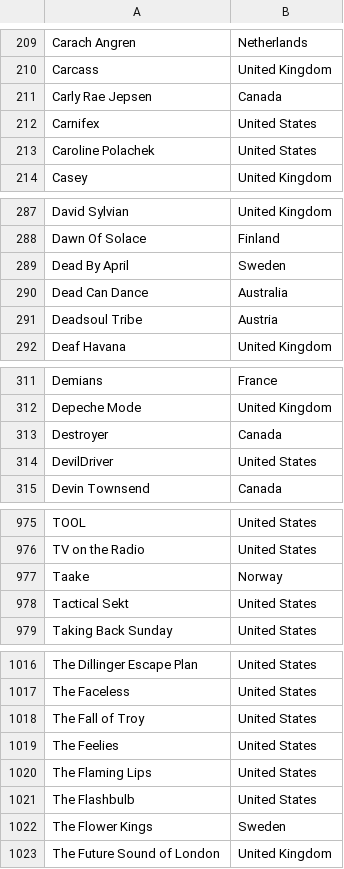
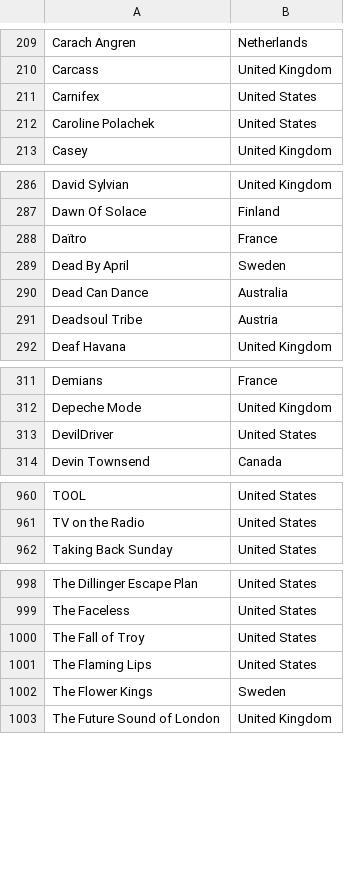
Before and after one commit to ceth-x86/beatmap-clojure, a CSV file: resources/catalog/enriched/artists_with_countries.csv, drawn as a sheet; only a part is shown, gaps mark what is left out; the diff covers the shown part only.

Commit message:
Update artists_with_countries.csv and add countries.csv
- Removed outdated entries for artists including Abigail Williams, Carly Rae Jepsen, and Fields of the Nephilim to maintain catalog relevance.
- Added new entries for artists such as Anneke van Giersbergen, Daïtro, and Manchester Orchestra, expanding the diversity of the catalog.
- Introduced a new `countries.csv` file summarizing the count of artists by country, enhancing the catalog's data structure.

```diff
--- a/resources/catalog/enriched/artists_with_countries.csv
+++ b/resources/catalog/enriched/artists_with_countries.csv
@@ -210,3 +210,2 @@ Carach Angren,Netherlands
 Carcass,United Kingdom
-Carly Rae Jepsen,Canada
 Carnifex,United States
@@ -288,2 +287,3 @@ David Sylvian,United Kingdom
 Dawn Of Solace,Finland
+Daïtro,France
 Dead By April,Sweden
@@ -312,3 +312,2 @@ Demians,France
 Depeche Mode,United Kingdom
-Destroyer,Canada
 DevilDriver,United States
@@ -976,4 +961,2 @@ TOOL,United States
 TV on the Radio,United States
-Taake,Norway
-Tactical Sekt,United States
 Taking Back Sunday,United States
@@ -1018,5 +1000,3 @@ The Faceless,United States
 The Fall of Troy,United States
-The Feelies,United States
 The Flaming Lips,United States
-The Flashbulb,United States
 The Flower Kings,Sweden
```
Also changed, not shown: 11 added rows and 34 removed rows elsewhere in this file, 1 other file.
